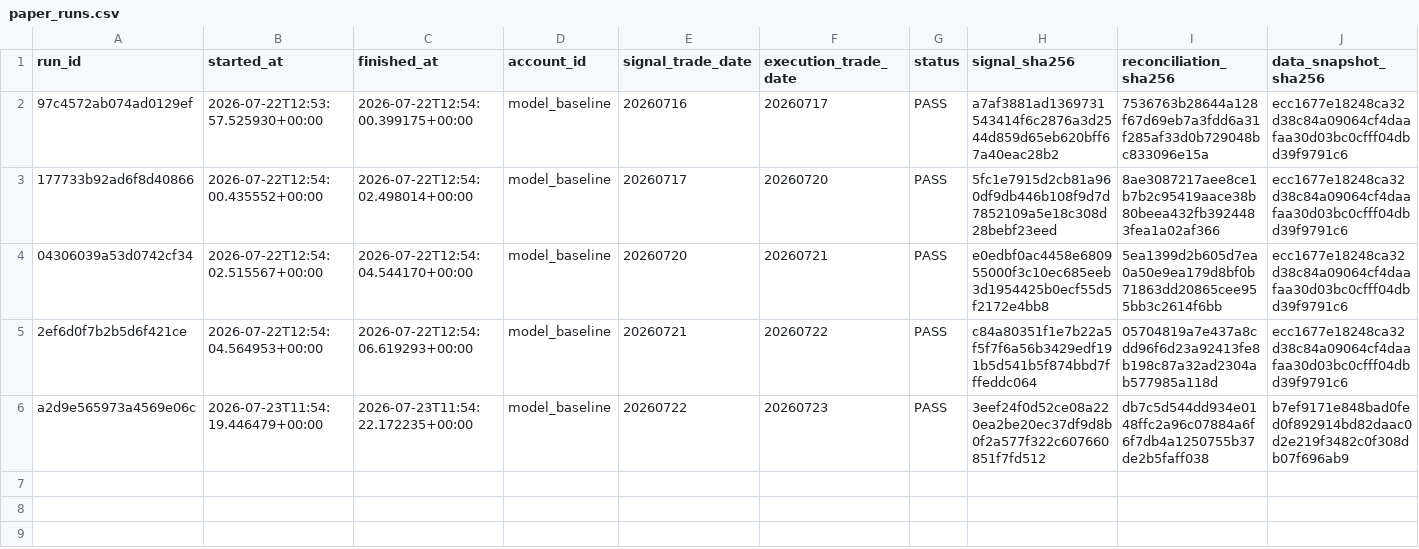
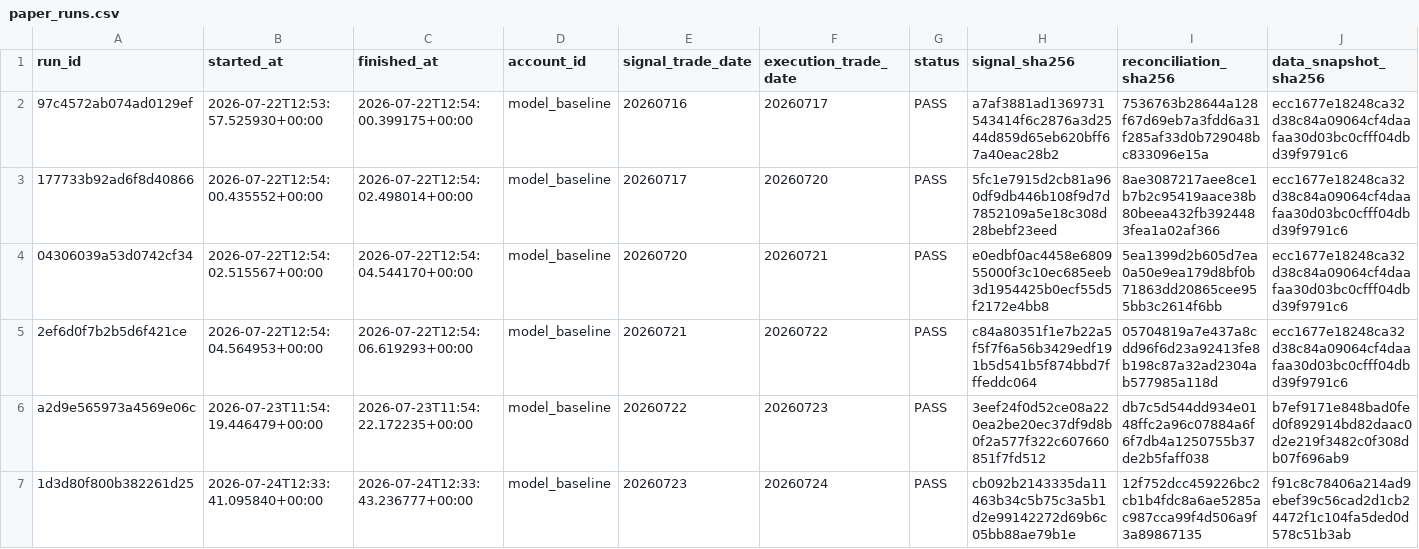
Before and after one commit to qiang0723/shaiwei, a CSV file: ledger/paper_runs.csv, drawn as a sheet; only a part is shown; rows hold the shown columns only; the diff names each change by its address in the sheet, - before the commit and + after, or states it on an @@ line.

```diff
--- a/ledger/paper_runs.csv
+++ b/ledger/paper_runs.csv
+row 7: 1d3d80f800b382261d25 | 2026-07-24T12:33:41.095840+00:00 | 2026-07-24T12:33:43.236777+00:00 | model_baseline | 20260723 | 20260724 | PASS | cb092b2143335da11463b34c5b75c3a5b1d2e99142272d69b6c05bb88ae79b1e | 12f752dcc459226bc2cb1b4fdc8a6ae5285ac987cca99f4d506a9f3a89867135 | f91c8c78406a214ad9ebef39c56cad2d1cb24472f1c104fa5ded0d578c51b3ab
```
Also changed, not shown: ledger/experiments.csv, ledger/shadow_runs.csv, 7 other files.
